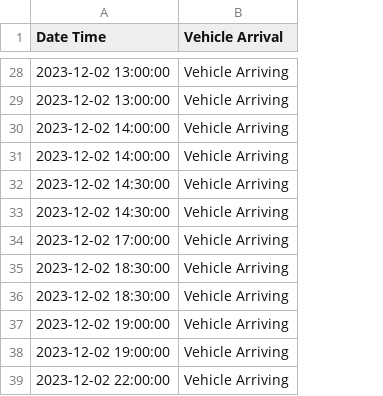
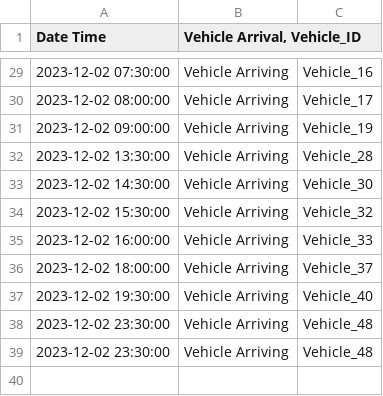
Before and after one commit to sbroux/MGT555SmartGrid, a CSV file: data/vehicle_arrival.csv, drawn as a sheet; only a part is shown, gaps mark what is left out; removed rows and columns are numbered as before the commit, all else as after; the diff covers the shown part only; the diff names each change by its address in the sheet, - before the commit and + after, or states it on an @@ line.

```diff
--- a/data/vehicle_arrival.csv
+++ b/data/vehicle_arrival.csv
+column C, rows 29-39: Vehicle_16 | Vehicle_17 | Vehicle_19 | Vehicle_28 | Vehicle_30 | Vehicle_32 | Vehicle_33 | Vehicle_37 | Vehicle_40 | Vehicle_48 | Vehicle_48
-B1: Vehicle Arrival
+B1: Vehicle Arrival, Vehicle_ID
-A29 (Date Time): 2023-12-02 13:00:00
+A29 (Date Time): 2023-12-02 07:30:00
-A30 (Date Time): 2023-12-02 13:00:00
+A30 (Date Time): 2023-12-02 08:00:00
-A31 (Date Time): 2023-12-02 14:00:00
+A31 (Date Time): 2023-12-02 09:00:00
-A32 (Date Time): 2023-12-02 14:00:00
+A32 (Date Time): 2023-12-02 13:30:00
-A34 (Date Time): 2023-12-02 14:30:00
+A34 (Date Time): 2023-12-02 15:30:00
-A35 (Date Time): 2023-12-02 17:00:00
+A35 (Date Time): 2023-12-02 16:00:00
-A36 (Date Time): 2023-12-02 18:30:00
+A36 (Date Time): 2023-12-02 18:00:00
-A37 (Date Time): 2023-12-02 18:30:00
+A37 (Date Time): 2023-12-02 19:30:00
-A38 (Date Time): 2023-12-02 19:00:00
+A38 (Date Time): 2023-12-02 23:30:00
-row 38: 2023-12-02 19:00:00 | Vehicle Arriving
-A39 (Date Time): 2023-12-02 22:00:00
+A39 (Date Time): 2023-12-02 23:30:00
```
Also changed, not shown: 8 added rows, 7 removed rows and 10 edited cells elsewhere in this file, 3 other files.
